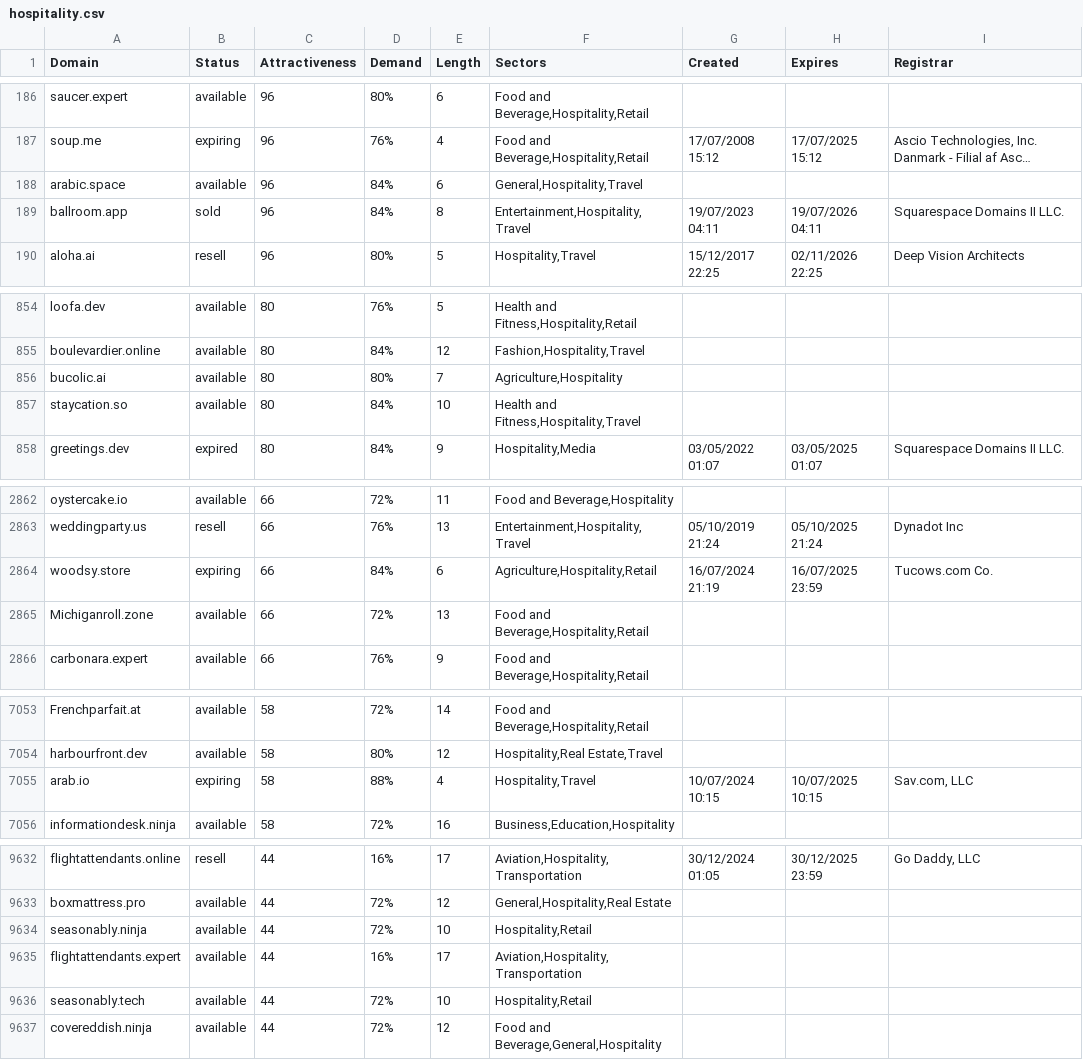
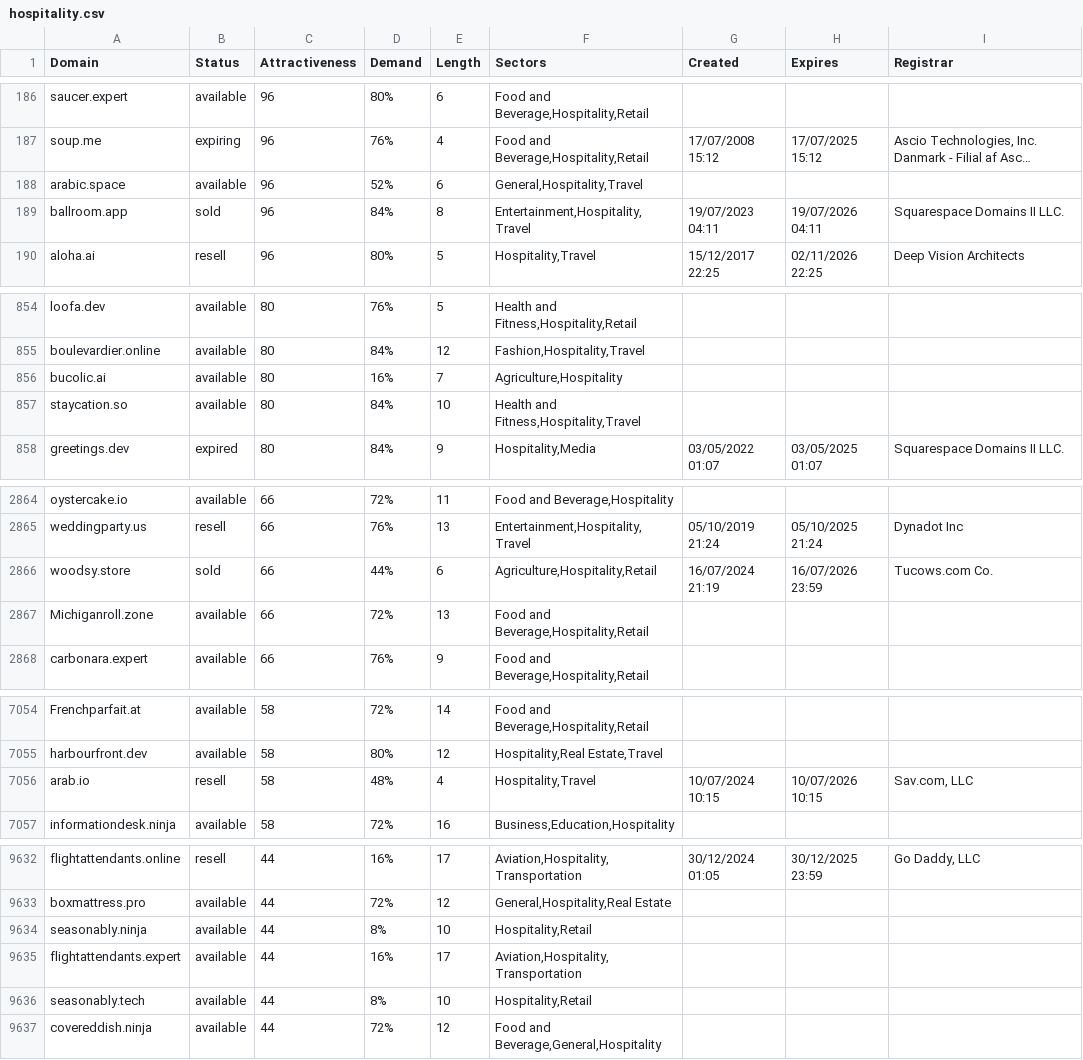
Before and after one commit to UniqueDomains/hospitality-oneword-domains, a CSV file: hospitality.csv, drawn as a sheet; only a part is shown, gaps mark what is left out; long unchanged cells end in …; addresses are those after the commit; the diff covers the shown part only; the diff names each change by its address in the sheet, - before the commit and + after, or states it on an @@ line.

```diff
--- a/hospitality.csv
+++ b/hospitality.csv
-D188 (Demand): 84%
+D188 (Demand): 52%
-D856 (Demand): 80%
+D856 (Demand): 16%
-B2866 (Status): expiring
+B2866 (Status): sold
-D2866 (Demand): 84%
+D2866 (Demand): 44%
-H2866 (Expires): 16/07/2025 23:59
+H2866 (Expires): 16/07/2026 23:59
-B7056 (Status): expiring
+B7056 (Status): resell
-D7056 (Demand): 88%
+D7056 (Demand): 48%
-H7056 (Expires): 10/07/2025 10:15
+H7056 (Expires): 10/07/2026 10:15
-D9634 (Demand): 72%
+D9634 (Demand): 8%
-D9636 (Demand): 72%
+D9636 (Demand): 8%
```
Also changed, not shown: 5 added rows, 5 removed rows and 28 edited cells elsewhere in this file, 2 other files.
